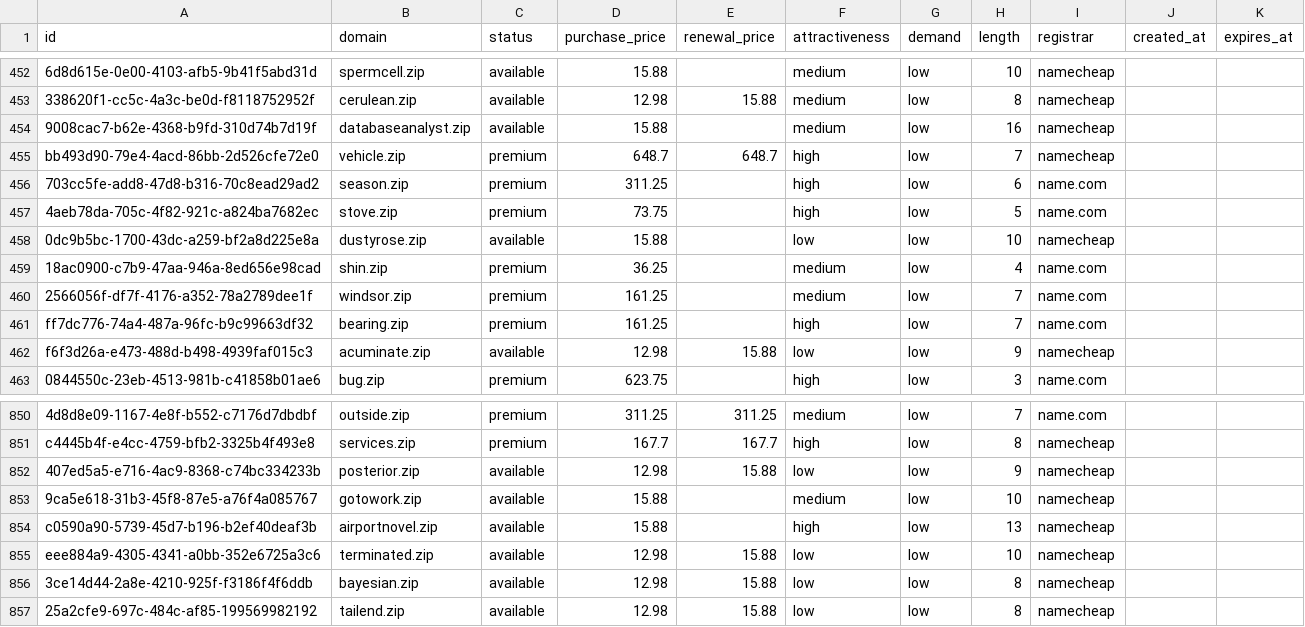
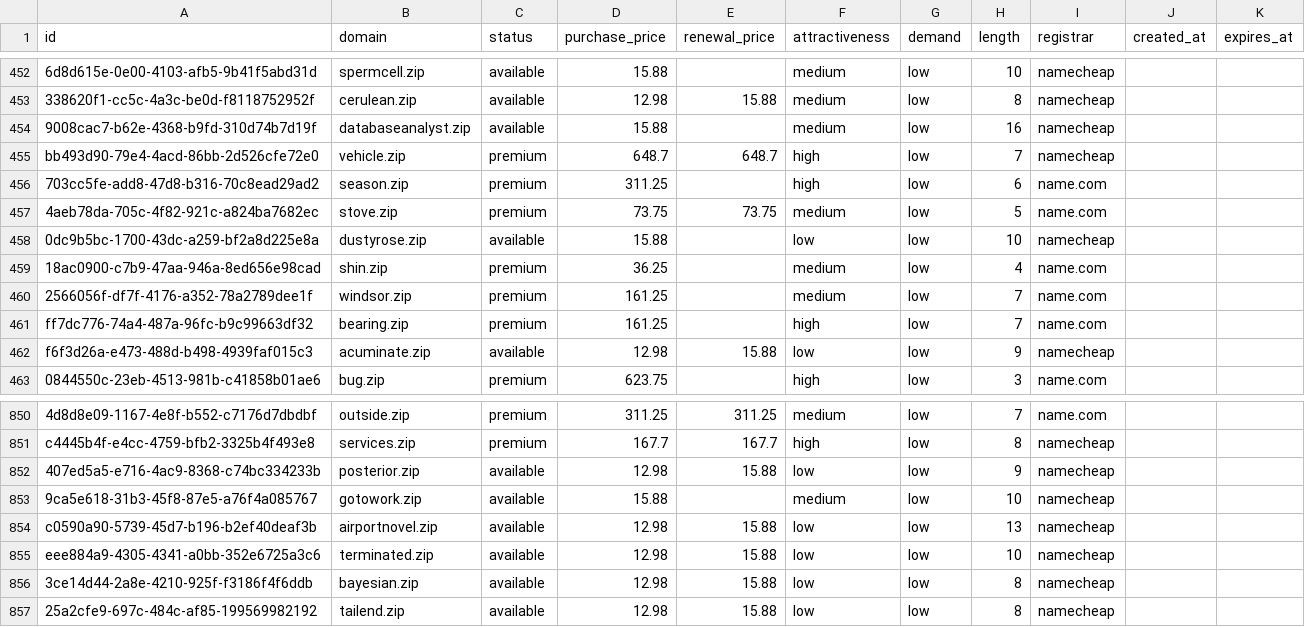
Before and after one commit to UniqueDomains/zip-oneword-domains, a CSV file: zip.csv, drawn as a sheet; only a part is shown, gaps mark what is left out.

Commit message:
Domains update

```diff
--- a/zip.csv
+++ b/zip.csv
@@ -456,3 +456,3 @@ bb493d90-79e4-4acd-86bb-2d526cfe72e0,vehicle.zip,premium,648.7,648.7,high,low,7,
 703cc5fe-add8-47d8-b316-70c8ead29ad2,season.zip,premium,311.25,,high,low,6,name.com,,
-4aeb78da-705c-4f82-921c-a824ba7682ec,stove.zip,premium,73.75,,high,low,5,name.com,,
+4aeb78da-705c-4f82-921c-a824ba7682ec,stove.zip,premium,73.75,73.75,medium,low,5,name.com,,
 0dc9b5bc-1700-43dc-a259-bf2a8d225e8a,dustyrose.zip,available,15.88,,low,low,10,namecheap,,
@@ -853,3 +853,3 @@ c4445b4f-e4cc-4759-bfb2-3325b4f493e8,services.zip,premium,167.7,167.7,high,low,8
 9ca5e618-31b3-45f8-87e5-a76f4a085767,gotowork.zip,available,15.88,,medium,low,10,namecheap,,
-c0590a90-5739-45d7-b196-b2ef40deaf3b,airportnovel.zip,available,15.88,,high,low,13,namecheap,,
+c0590a90-5739-45d7-b196-b2ef40deaf3b,airportnovel.zip,available,12.98,15.88,low,low,13,namecheap,,
 eee884a9-4305-4341-a0bb-352e6725a3c6,terminated.zip,available,12.98,15.88,low,low,10,namecheap,,
```
Also changed, not shown: 3 other files.
